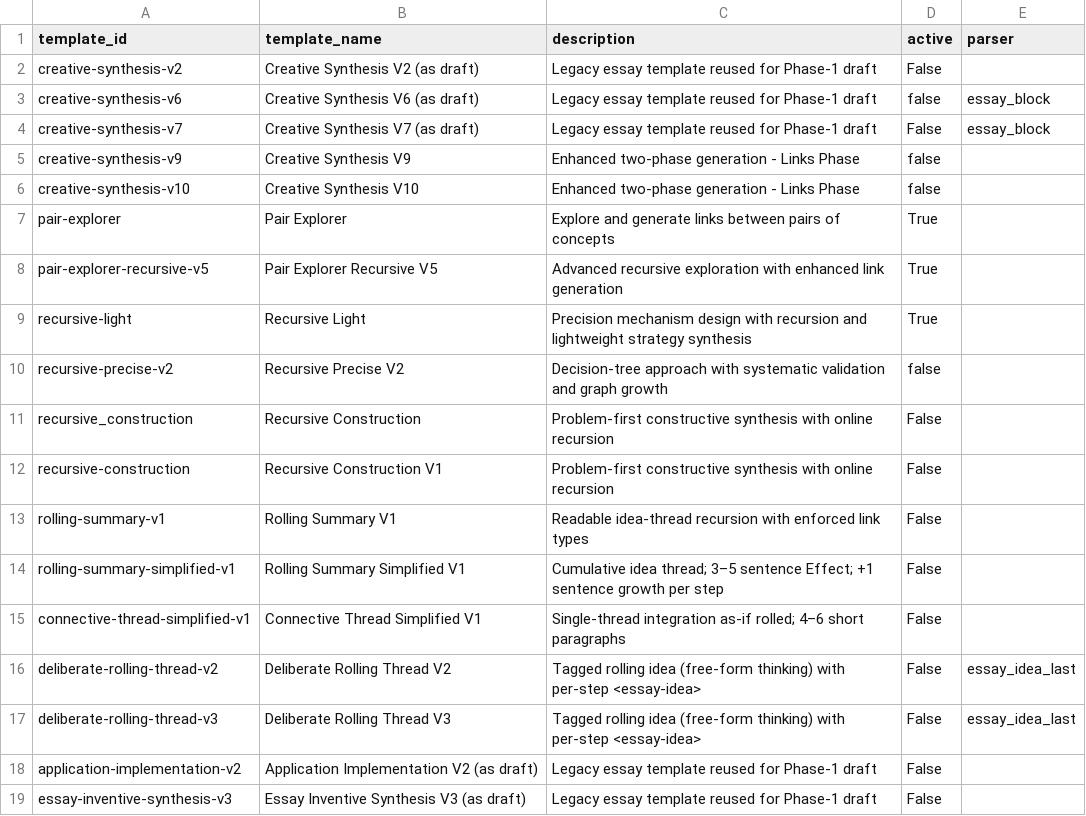
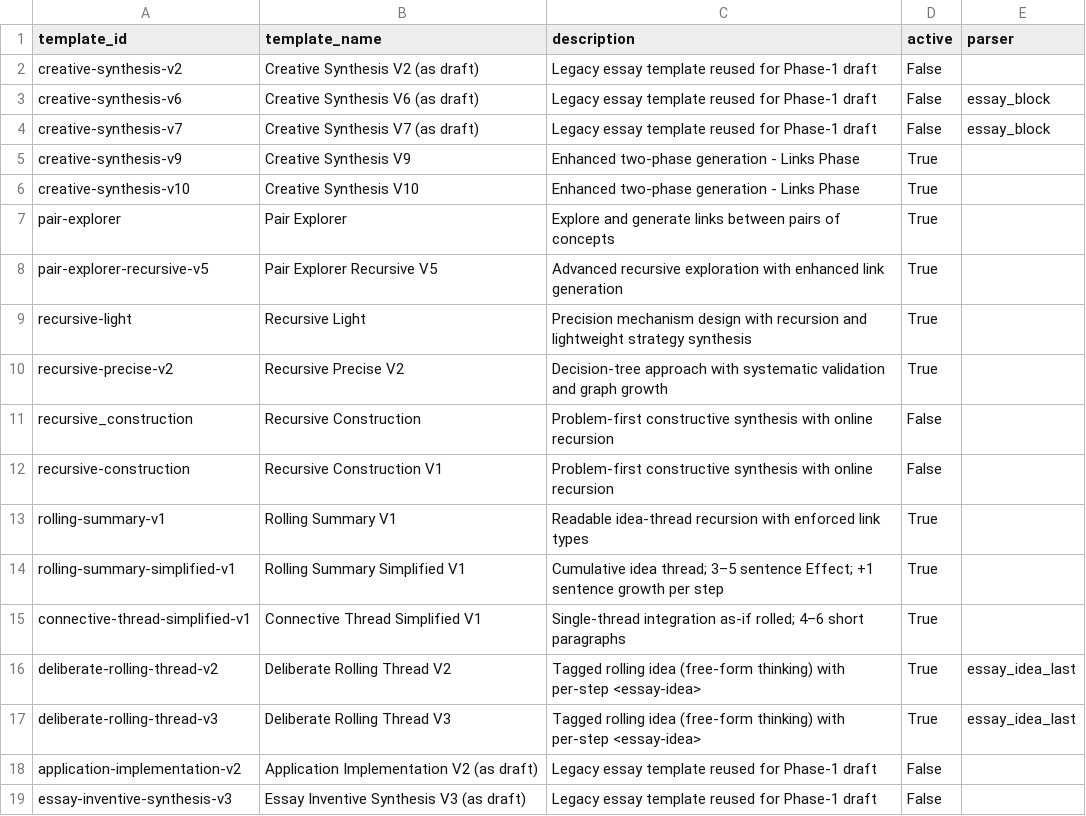
Before and after one commit to zby/DayDreamingDayDreaming, a CSV file: data/1_raw/draft_templates.csv, drawn as a sheet; only a part is shown.

Commit message:
chore(plan): activate link-style draft templates for Turn 1; keep essay v19 LLM active
- Set active=True for link-style drafts (v9,v10, rolling, connective, deliberate, recursive-precise, pair-explorer)
- Turn 1 will run under a single cohort with synthesis-theme-narrative-v19 active

```diff
--- a/data/1_raw/draft_templates.csv
+++ b/data/1_raw/draft_templates.csv
@@ -2,6 +2,6 @@ template_id,template_name,description,active,parser
 creative-synthesis-v2,Creative Synthesis V2 (as draft),Legacy essay template reused for Phase-1 draft,False,
-creative-synthesis-v6,Creative Synthesis V6 (as draft),Legacy essay template reused for Phase-1 draft,false,essay_block
+creative-synthesis-v6,Creative Synthesis V6 (as draft),Legacy essay template reused for Phase-1 draft,False,essay_block
 creative-synthesis-v7,Creative Synthesis V7 (as draft),Legacy essay template reused for Phase-1 draft,False,essay_block
-creative-synthesis-v9,Creative Synthesis V9,Enhanced two-phase generation - Links Phase,false,
-creative-synthesis-v10,Creative Synthesis V10,Enhanced two-phase generation - Links Phase,false,
+creative-synthesis-v9,Creative Synthesis V9,Enhanced two-phase generation - Links Phase,True,
+creative-synthesis-v10,Creative Synthesis V10,Enhanced two-phase generation - Links Phase,True,
 pair-explorer,Pair Explorer,Explore and generate links between pairs of concepts,True,
@@ -9,10 +9,10 @@ pair-explorer-recursive-v5,Pair Explorer Recursive V5,Advanced recursive explora
 recursive-light,Recursive Light,Precision mechanism design with recursion and lightweight strategy synthesis,True,
-recursive-precise-v2,Recursive Precise V2,Decision-tree approach with systematic validation and graph growth,false,
+recursive-precise-v2,Recursive Precise V2,Decision-tree approach with systematic validation and graph growth,True,
 recursive_construction,Recursive Construction,Problem-first constructive synthesis with online recursion,False,
 recursive-construction,Recursive Construction V1,Problem-first constructive synthesis with online recursion,False,
-rolling-summary-v1,Rolling Summary V1,Readable idea-thread recursion with enforced link types,False,
-rolling-summary-simplified-v1,Rolling Summary Simplified V1,Cumulative idea thread; 3–5 sentence Effect; +1 sentence growth per step,False,
-connective-thread-simplified-v1,Connective Thread Simplified V1,Single-thread integration as-if rolled; 4–6 short paragraphs,False,
-deliberate-rolling-thread-v2,Deliberate Rolling Thread V2,Tagged rolling idea (free-form thinking) with per-step <essay-idea>,False,essay_idea_last
-deliberate-rolling-thread-v3,Deliberate Rolling Thread V3,Tagged rolling idea (free-form thinking) with per-step <essay-idea>,False,essay_idea_last
+rolling-summary-v1,Rolling Summary V1,Readable idea-thread recursion with enforced link types,True,
+rolling-summary-simplified-v1,Rolling Summary Simplified V1,Cumulative idea thread; 3–5 sentence Effect; +1 sentence growth per step,True,
+connective-thread-simplified-v1,Connective Thread Simplified V1,Single-thread integration as-if rolled; 4–6 short paragraphs,True,
+deliberate-rolling-thread-v2,Deliberate Rolling Thread V2,Tagged rolling idea (free-form thinking) with per-step <essay-idea>,True,essay_idea_last
+deliberate-rolling-thread-v3,Deliberate Rolling Thread V3,Tagged rolling idea (free-form thinking) with per-step <essay-idea>,True,essay_idea_last
 application-implementation-v2,Application Implementation V2 (as draft),Legacy essay template reused for Phase-1 draft,False,
```
